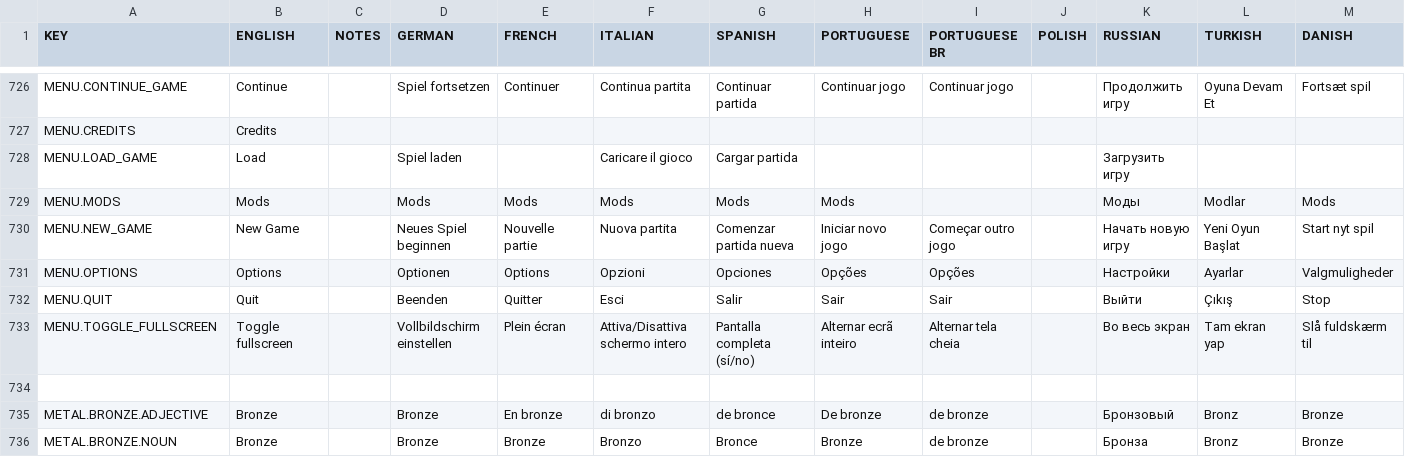
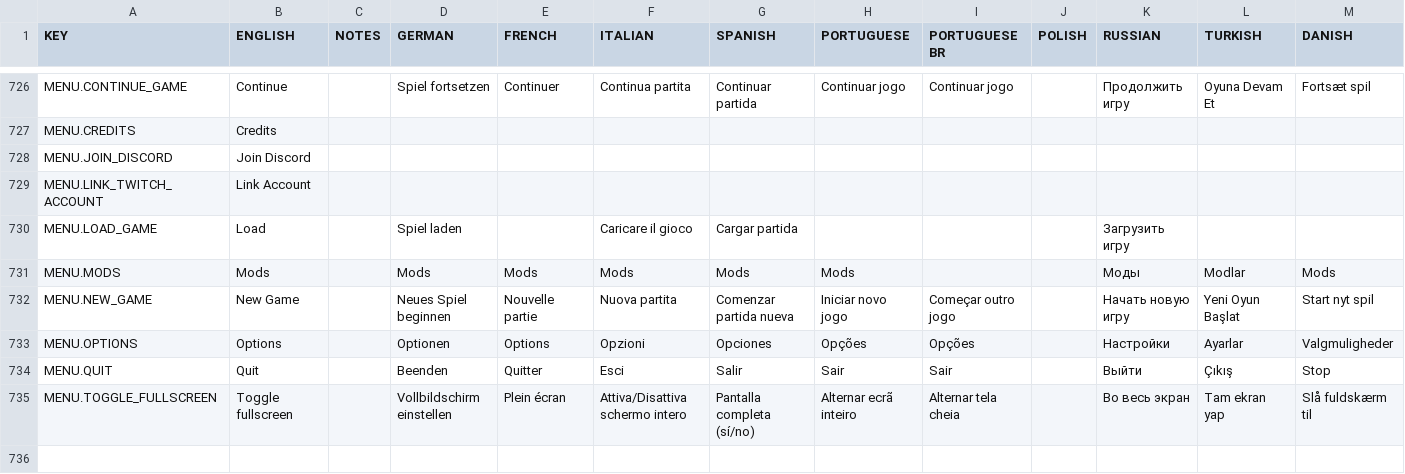
Before and after one commit to rossturner/mountaincore, a CSV file: core/assets/translations/collated.csv, drawn as a sheet; only a part is shown, gaps mark what is left out; the shorter side is filled out with more unchanged rows; rows hold the shown columns only; the diff names each change by its address in the sheet, - before the commit and + after, or states it on an @@ line.

Commit message:
Translations for Discord and Twitch buttons

```diff
--- a/core/assets/translations/collated.csv
+++ b/core/assets/translations/collated.csv
+row 728: MENU.JOIN_DISCORD | Join Discord
+row 729: MENU.LINK_TWITCH_ACCOUNT | Link Account
```
Also changed, not shown: core/mods/base/translations/translations.csv.
